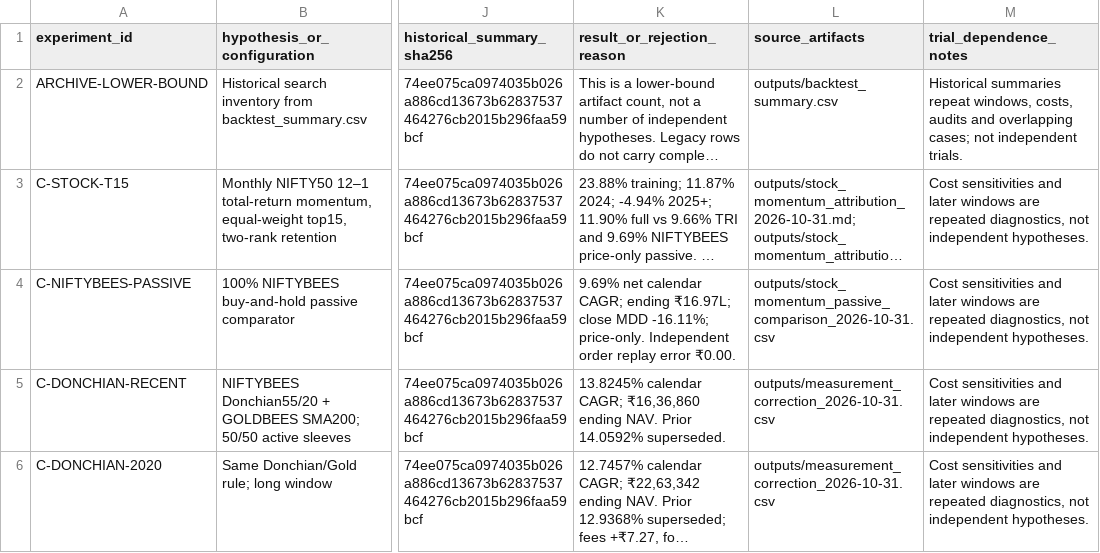
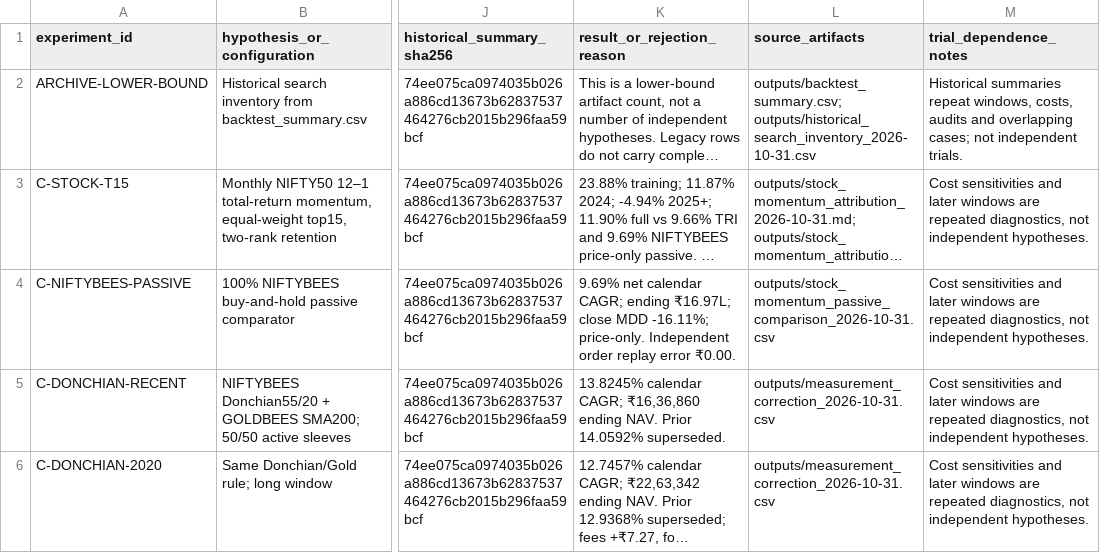
Before and after one commit to AryanFelix/QuantBacktest, a CSV file: outputs/experiment_register_2026-10-31.csv, drawn as a sheet; only a part is shown, gaps mark what is left out; long unchanged cells end in …; the diff names each change by its address in the sheet, - before the commit and + after, or states it on an @@ line.

Commit message:
Document historical search breadth for governor review

```diff
--- a/outputs/experiment_register_2026-10-31.csv
+++ b/outputs/experiment_register_2026-10-31.csv
-L2 (source_artifacts): outputs/backtest_summary.csv
+L2 (source_artifacts): outputs/backtest_summary.csv; outputs/historical_search_inventory_2026-10-31.csv
```
Also changed, not shown: 3 other files.
